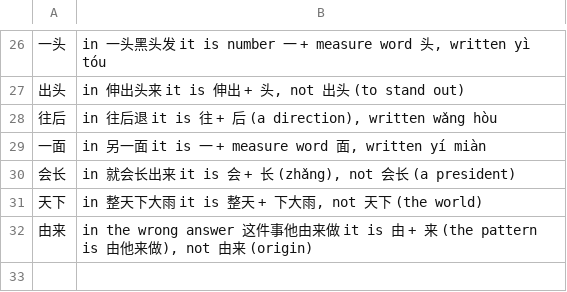
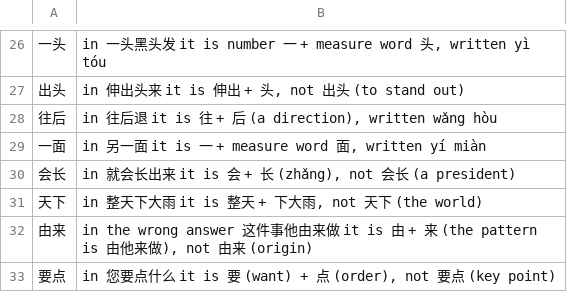
Before and after one commit to alvinyu20/hsk-path, a TSV file: content/lexicon-split.tsv, drawn as a sheet; only a part is shown, gaps mark what is left out; the diff names each change by its address in the sheet, - before the commit and + after, or states it on an @@ line.

```diff
--- a/content/lexicon-split.tsv
+++ b/content/lexicon-split.tsv
+row 33: 要点 | in 您要点什么 it is 要 (want) + 点 (order), not 要点 (key point)
```
Also changed, not shown: 15 other files.
